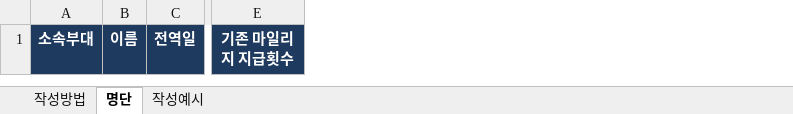
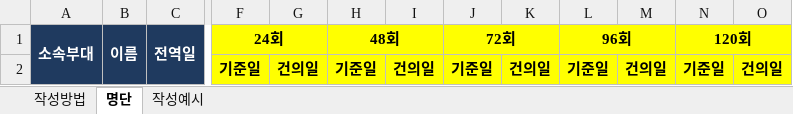
Before and after one commit to crossyoman/Church-Attendance-Picturing, an Excel workbook: templates/명단_일괄등록_양식.xlsx, sheet 명단, drawn as a sheet; only a part is shown, gaps mark what is left out; values as stored, in another font and other column widths than the file's, no borders; removed rows and columns are numbered as before the commit, all else as after; rows hold the shown columns only; the diff covers the shown part only; the diff names each change by its address in the sheet, - before the commit and + after, or states it on an @@ line.

Commit message:
feat: 1~5차(24~120회) 마일리지 기준일·건의일 표/엑셀 양식 적용 및 UI·캐시 최신화

```diff
--- a/templates/명단_일괄등록_양식.xlsx (sheet 명단)
+++ b/templates/명단_일괄등록_양식.xlsx (sheet 명단)
-column E (기존 마일리지 지급횟수), empty
+column F (24회), empty
+column G, empty
+column H (48회), empty
+column I, empty
+column J (72회), empty
+column K, empty
+column L (96회), empty
+column M, empty
+column N (120회), empty
+column O, empty
+A1:A2 merged
+B1:B2 merged
+C1:C2 merged
+row 2:  |  |  | 기준일 | 건의일 | 기준일 | 건의일 | 기준일 | 건의일 | 기준일 | 건의일 | 기준일 | 건의일
```
Also changed, not shown: merged cells elsewhere in this sheet, sheet 작성예시, sheet 작성방법, 6 other files.
